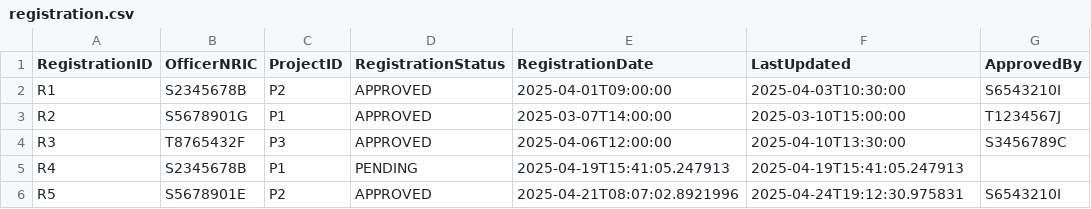
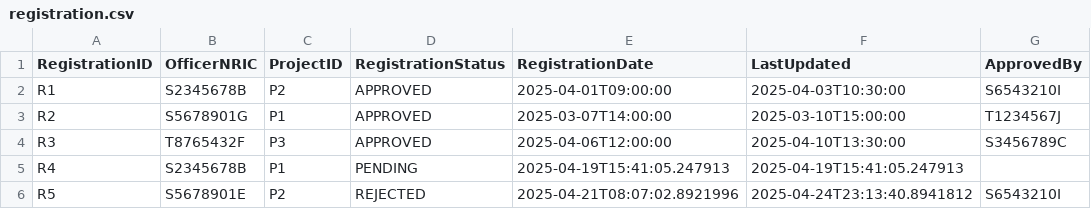
Before and after one commit to PuttTim/sc2002-bee-tee-ohh, a CSV file: data/registration.csv, drawn as a sheet.

```diff
--- a/data/registration.csv
+++ b/data/registration.csv
@@ -5,2 +5,2 @@ R3,T8765432F,P3,APPROVED,2025-04-06T12:00:00,2025-04-10T13:30:00,S3456789C
 R4,S2345678B,P1,PENDING,2025-04-19T15:41:05.247913,2025-04-19T15:41:05.247913,
-R5,S5678901E,P2,APPROVED,2025-04-21T08:07:02.8921996,2025-04-24T19:12:30.975831,S6543210I
+R5,S5678901E,P2,REJECTED,2025-04-21T08:07:02.8921996,2025-04-24T23:13:40.8941812,S6543210I
```
Also changed, not shown: data/applications.csv, 14 other files.
